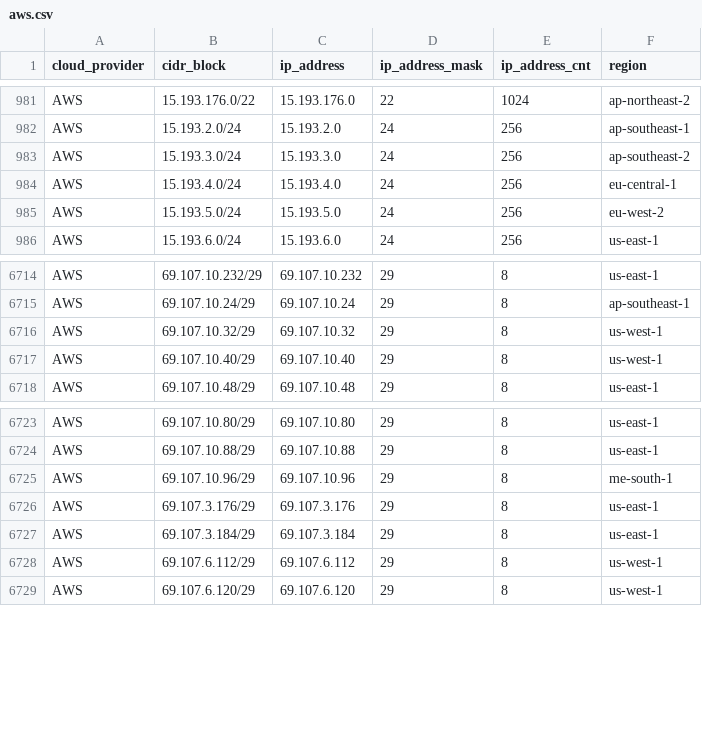
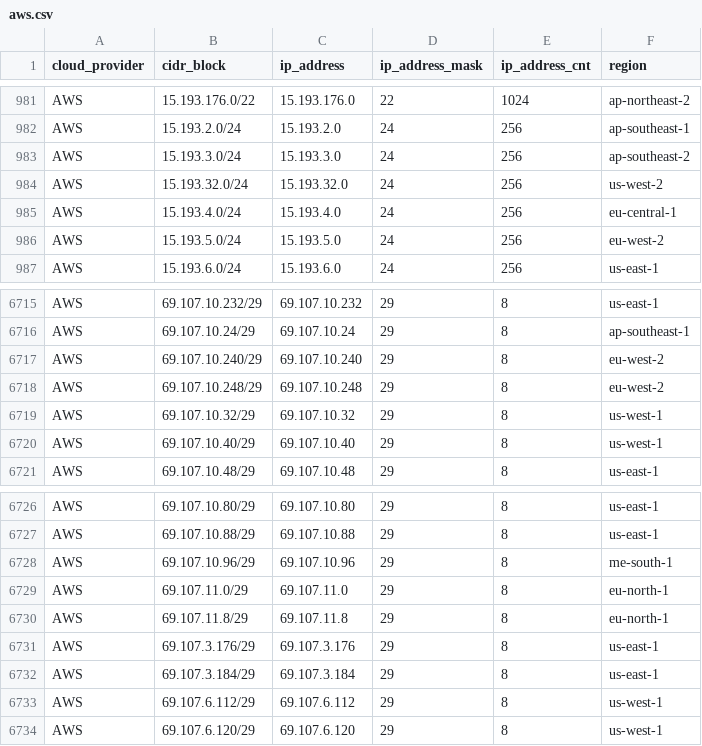
Before and after one commit to tobilg/public-cloud-provider-ip-ranges, a CSV file: data/providers/aws.csv, drawn as a sheet; only a part is shown, gaps mark what is left out.

Commit message:
[no ci] Data update on 2025-12-12T04:14:15

```diff
--- a/data/providers/aws.csv
+++ b/data/providers/aws.csv
@@ -983,2 +983,3 @@ AWS,15.193.2.0/24,15.193.2.0,24,256,ap-southeast-1
 AWS,15.193.3.0/24,15.193.3.0,24,256,ap-southeast-2
+AWS,15.193.32.0/24,15.193.32.0,24,256,us-west-2
 AWS,15.193.4.0/24,15.193.4.0,24,256,eu-central-1
@@ -6715,2 +6716,4 @@ AWS,69.107.10.232/29,69.107.10.232,29,8,us-east-1
 AWS,69.107.10.24/29,69.107.10.24,29,8,ap-southeast-1
+AWS,69.107.10.240/29,69.107.10.240,29,8,eu-west-2
+AWS,69.107.10.248/29,69.107.10.248,29,8,eu-west-2
 AWS,69.107.10.32/29,69.107.10.32,29,8,us-west-1
@@ -6725,2 +6728,4 @@ AWS,69.107.10.88/29,69.107.10.88,29,8,us-east-1
 AWS,69.107.10.96/29,69.107.10.96,29,8,me-south-1
+AWS,69.107.11.0/29,69.107.11.0,29,8,eu-north-1
+AWS,69.107.11.8/29,69.107.11.8,29,8,eu-north-1
 AWS,69.107.3.176/29,69.107.3.176,29,8,us-east-1
```
Also changed, not shown: 6 other files.
